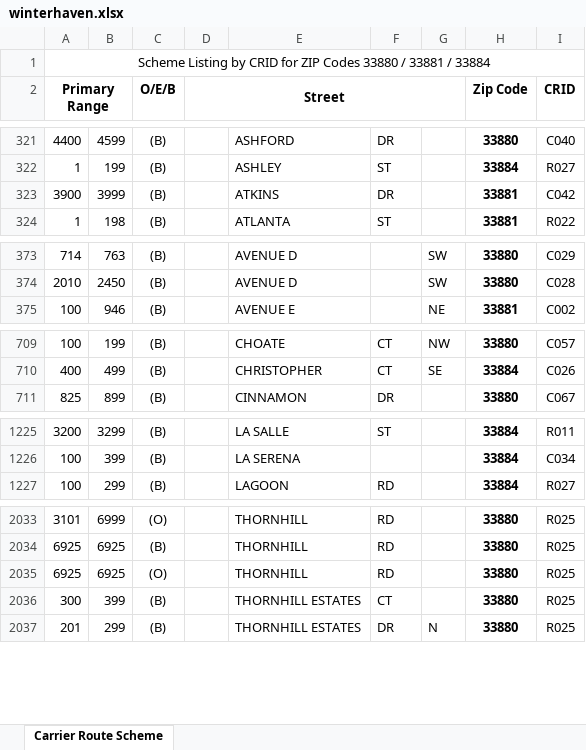
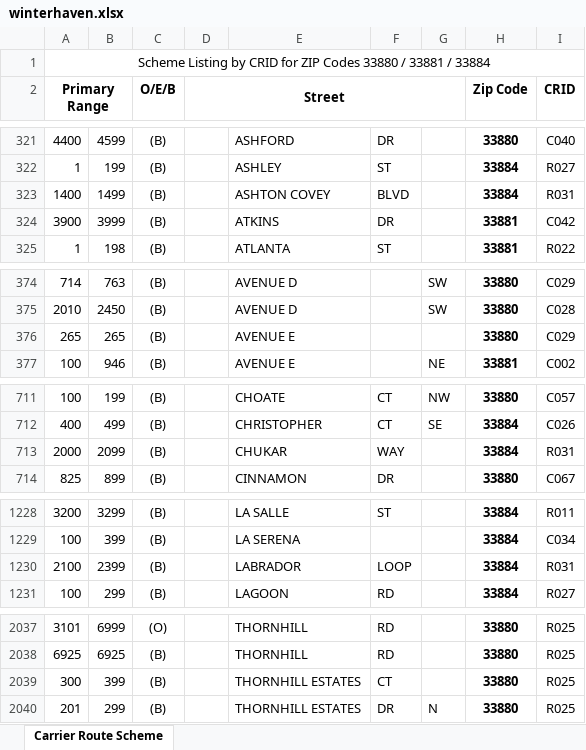
Before and after one commit to bisket74-eng/Route-finder, an Excel workbook: winterhaven.xlsx, sheet Carrier Route Scheme, drawn as a sheet; only a part is shown, gaps mark what is left out; values as stored, in another font and other column widths than the file's, no borders; removed rows and columns are numbered as before the commit, all else as after; the diff covers the shown part only; the diff names each change by its address in the sheet, - before the commit and + after, or states it on an @@ line.

```diff
--- a/winterhaven.xlsx (sheet Carrier Route Scheme)
+++ b/winterhaven.xlsx (sheet Carrier Route Scheme)
+row 323: 1400 | 1499 | (B) |  | ASHTON COVEY | BLVD |  | 33884 | R031
+row 376: 265 | 265 | (B) |  | AVENUE E |  |  | 33880 | C029
+row 713: 2000 | 2099 | (B) |  | CHUKAR | WAY |  | 33884 | R031
+row 1230: 2100 | 2399 | (B) |  | LABRADOR | LOOP |  | 33884 | R031
-row 2035: 6925 | 6925 | (O) |  | THORNHILL | RD |  | 33880 | R025
```
Also changed, not shown: 10 moved rows and 1 edited cell elsewhere in this sheet, 2 other files.
